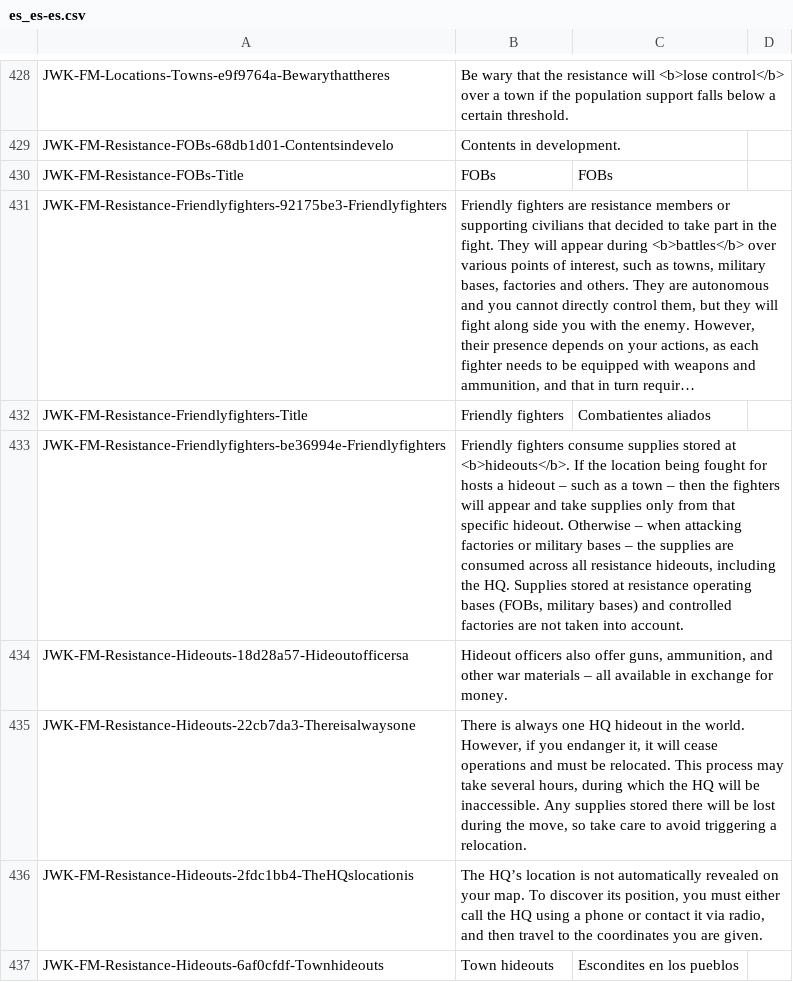
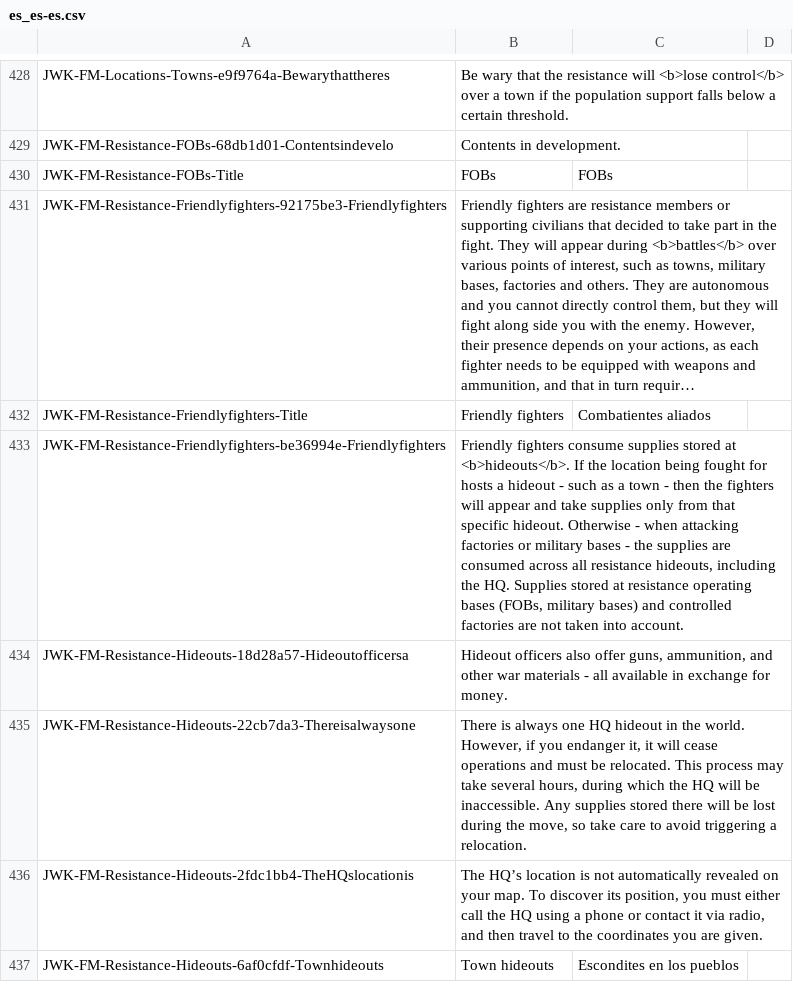
Before and after one commit to JohnnyKerner/FreedomFighters.Contrib, a CSV file: translations/es_es-es.csv, drawn as a sheet; only a part is shown, gaps mark what is left out; long unchanged cells end in …; the diff covers the shown part only; the diff names each change by its address in the sheet, - before the commit and + after, or states it on an @@ line.

```diff
--- a/translations/es_es-es.csv
+++ b/translations/es_es-es.csv
-B433: …a hideout – such as a town – then the fighters will appear and take supplies only from that specific hideout. Otherwise – when attacking factories or military bases – the supplies…
+B433: …a hideout - such as a town - then the fighters will appear and take supplies only from that specific hideout. Otherwise - when attacking factories or military bases - the supplies…
-B434: …war materials – all available…
+B434: …war materials - all available…
```
Also changed, not shown: 28 edited cells elsewhere in this file, translations/cs_cz-cs.csv, translations/de_de-de.csv, 9 other files.
